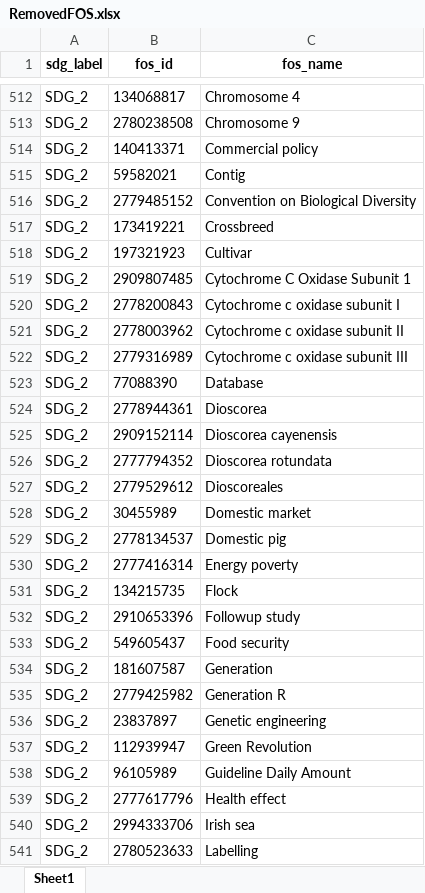
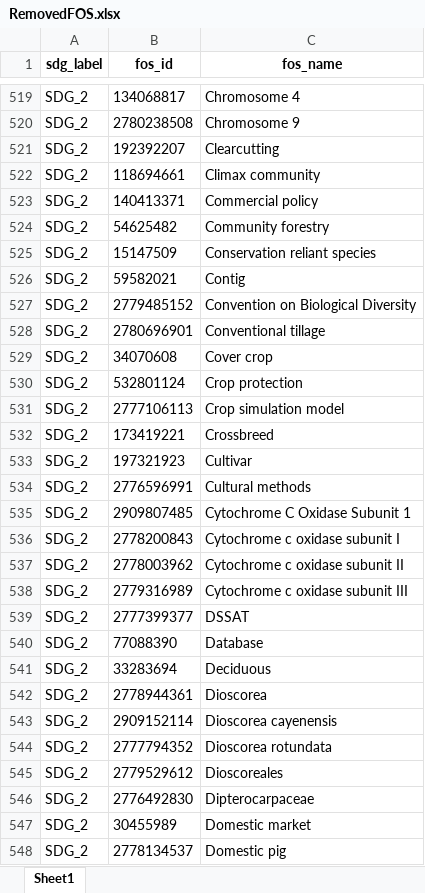
Before and after one commit to TechNote-ai/osdg, an Excel workbook: raw_data/2_remove/RemovedFOS.xlsx, sheet Sheet1, drawn as a sheet; only a part is shown, gaps mark what is left out; the shorter side is filled out with more unchanged rows; values as stored, in another font and other column widths than the file's, no borders; the diff covers the shown part only; the diff names each change by its address in the sheet, - before the commit and + after, or states it on an @@ line.

```diff
--- a/raw_data/2_remove/RemovedFOS.xlsx (sheet Sheet1)
+++ b/raw_data/2_remove/RemovedFOS.xlsx (sheet Sheet1)
+row 521: SDG_2 | 192392207 | Clearcutting
+row 522: SDG_2 | 118694661 | Climax community
+row 524: SDG_2 | 54625482 | Community forestry
+row 525: SDG_2 | 15147509 | Conservation reliant species
+row 528: SDG_2 | 2780696901 | Conventional tillage
+row 529: SDG_2 | 34070608 | Cover crop
+row 530: SDG_2 | 532801124 | Crop protection
+row 531: SDG_2 | 2777106113 | Crop simulation model
+row 534: SDG_2 | 2776596991 | Cultural methods
+row 539: SDG_2 | 2777399377 | DSSAT
+row 541: SDG_2 | 33283694 | Deciduous
+row 546: SDG_2 | 2776492830 | Dipterocarpaceae
```
Also changed, not shown: 79 added rows, 1 removed row and 1 moved row elsewhere in this sheet, raw_data/1_replace/ReplacedFOS.xlsx, 5 other files.
